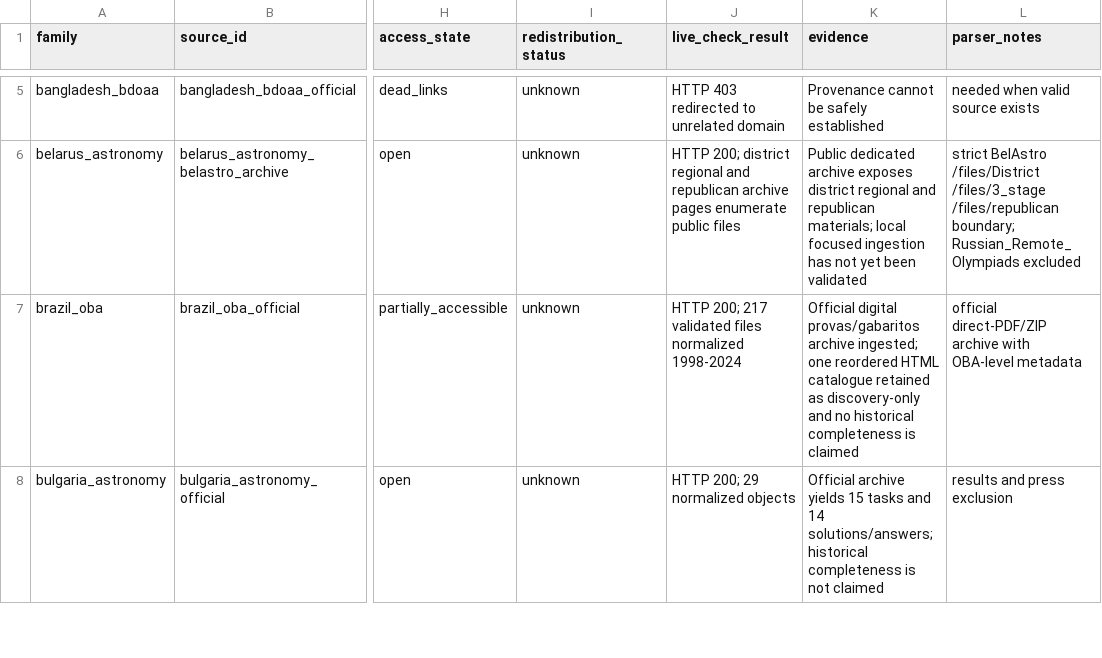
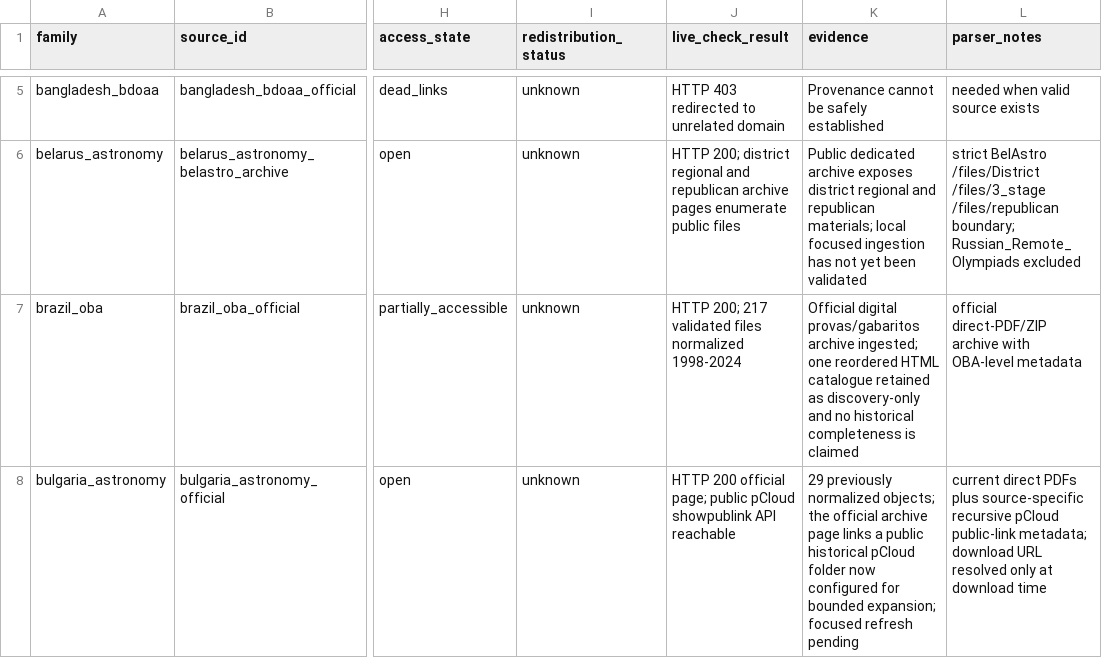
Before and after one commit to akinshchikov/astronomy-olympiad-archive, a CSV file: data/audits/source_coverage.csv, drawn as a sheet; only a part is shown, gaps mark what is left out; the diff covers the shown part only; the diff names each change by its address in the sheet, - before the commit and + after, or states it on an @@ line.

Commit message:
sources: expand Bulgarian astronomy archive

```diff
--- a/data/audits/source_coverage.csv
+++ b/data/audits/source_coverage.csv
-J8 (live_check_result): HTTP 200; 29 normalized objects
+J8 (live_check_result): HTTP 200 official page; public pCloud showpublink API reachable
-K8 (evidence): Official archive yields 15 tasks and 14 solutions/answers; historical completeness is not claimed
+K8 (evidence): 29 previously normalized objects; the official archive page links a public historical pCloud folder now configured for bounded expansion; focused refresh pending
-L8 (parser_notes): results and press exclusion
+L8 (parser_notes): current direct PDFs plus source-specific recursive pCloud public-link metadata; download URL resolved only at download time
```
Also changed, not shown: 1 added row elsewhere in this file, 7 other files.
